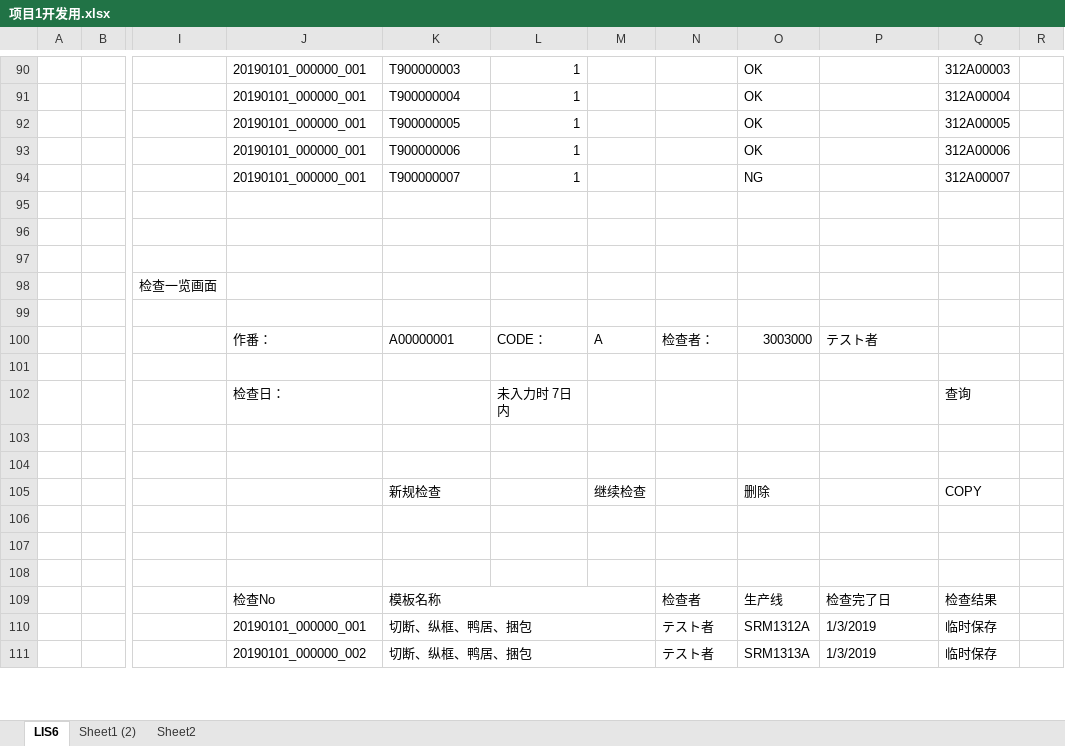
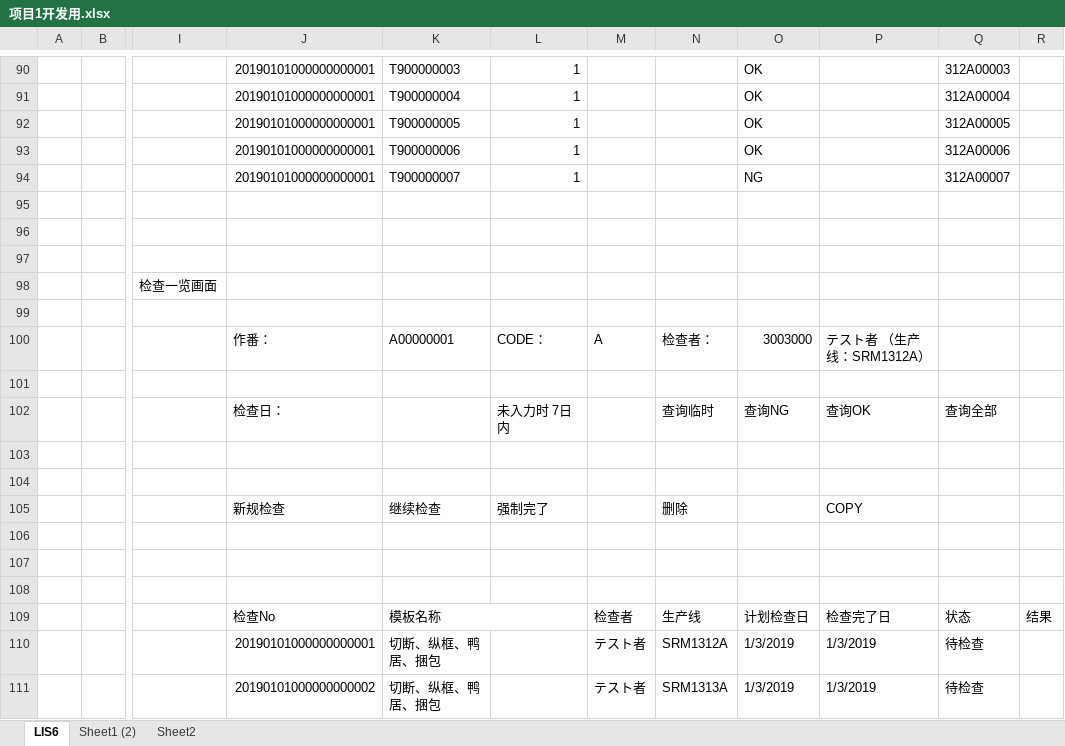
Before and after one commit to lengqing2010/GKL, an Excel workbook: 仕様/项目1开发用.xlsx, sheet LIS6, drawn as a sheet; only a part is shown, gaps mark what is left out; values as stored, in another font and other column widths than the file's, no cell formats; charts and pictures and conditional formats not drawn; removed rows and columns are numbered as before the commit, all else as after; the diff covers the shown part only; the diff names each change by its address in the sheet, - before the commit and + after, or states it on an @@ line.

```diff
--- a/仕様/项目1开发用.xlsx (sheet LIS6)
+++ b/仕様/项目1开发用.xlsx (sheet LIS6)
-J90:J94: 20190101_000000_001
+J90:J94: 20190101000000000001
-P100: テスト者
+P100: テスト者 （生产线：SRM1312A）
-N102: (empty)
+N102: 查询临时
-O102: (empty)
+O102: 查询NG
-P102: (empty)
+P102: 查询OK
-Q102: 查询
+Q102: 查询全部
-J105: (empty)
+J105: 新规检查
-K105: 新规检查
+K105: 继续检查
-L105: (empty)
+L105: 强制完了
-M105: 继续检查
+M105: (empty)
-N105: (empty)
+N105: 删除
-O105: 删除
+O105: (empty)
-P105: (empty)
+P105: COPY
-Q105: COPY
+Q105: (empty)
-K109:M109 merged
+K109:L109 merged
-M109: (empty)
+M109: 检查者
-N109: 检查者
+N109: 生产线
-O109: 生产线
+O109: 计划检查日
-Q109: 检查结果
+Q109: 状态
-R109: (empty)
+R109: 结果
-J110: 20190101_000000_001
+J110: 20190101000000000001
-K110:M110 merged
-M110:M111: (empty)
+M110:M111: テスト者
-N110: テスト者
+N110: SRM1312A
-O110: SRM1312A
+O110: 1/3/2019
-Q110:Q111: 临时保存
+Q110:Q111: 待检查
-J111: 20190101_000000_002
+J111: 20190101000000000002
-K111:M111 merged
-N111: テスト者
+N111: SRM1313A
-O111: SRM1313A
+O111: 1/3/2019
```
Also changed, not shown: 17 added rows, 17 removed rows, 110 edited cells and merged cells elsewhere in this sheet, cell formats, hidden cells, charts or pictures.
